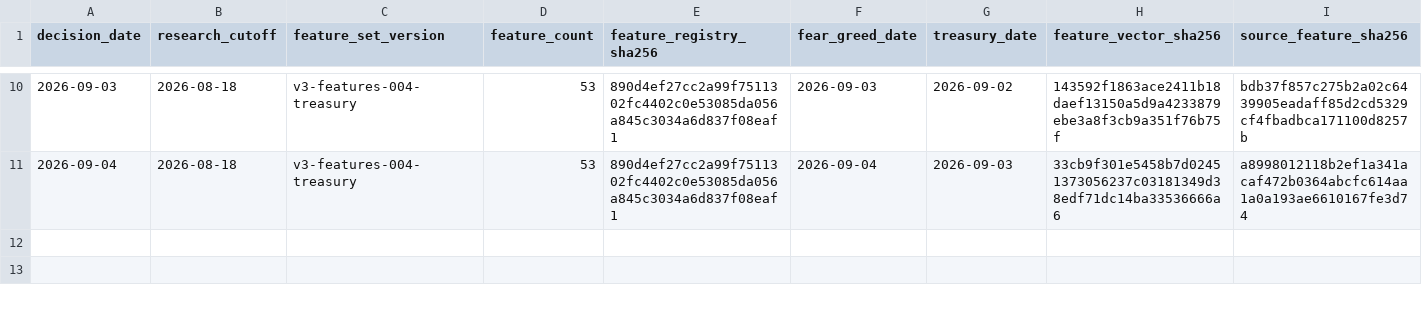
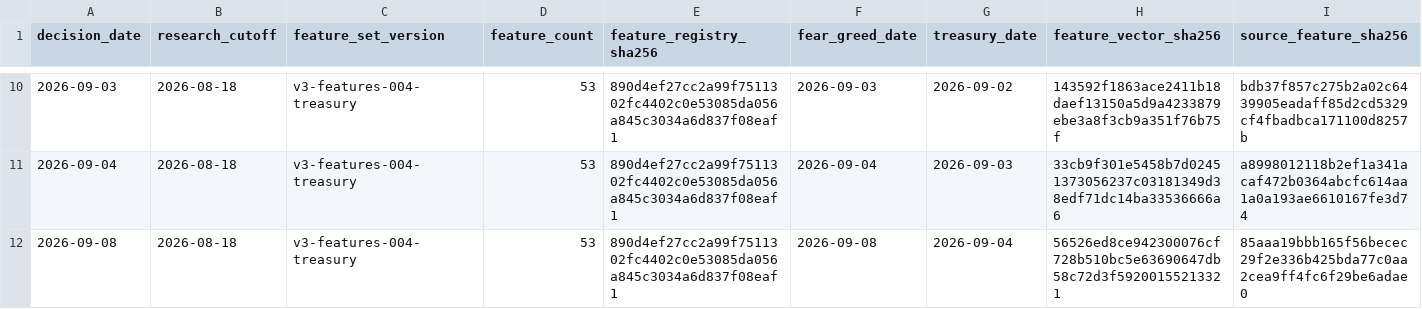
Before and after one commit to george962/FearGreedIndex, a CSV file: v3/evidence/forward_feature_ledger.csv, drawn as a sheet; only a part is shown, gaps mark what is left out; rows hold the shown columns only; the diff names each change by its address in the sheet, - before the commit and + after, or states it on an @@ line.

```diff
--- a/v3/evidence/forward_feature_ledger.csv
+++ b/v3/evidence/forward_feature_ledger.csv
+row 12: 2026-09-08 | 2026-08-18 | v3-features-004-treasury | 53 | 890d4ef27cc2a99f7511302fc4402c0e53085da056a845c3034a6d837f08eaf1 | 2026-09-08 | 2026-09-04 | 56526ed8ce942300076cf728b510bc5e63690647db58c72d3f59200155213321 | 85aaa19bbb165f56becec29f2e336b425bda77c0aa2cea9ff4fc6f29be6adae0
```
Also changed, not shown: v3/evidence/forward_treasury_source.csv, v3/evidence/shadow_prediction_ledger.csv.
